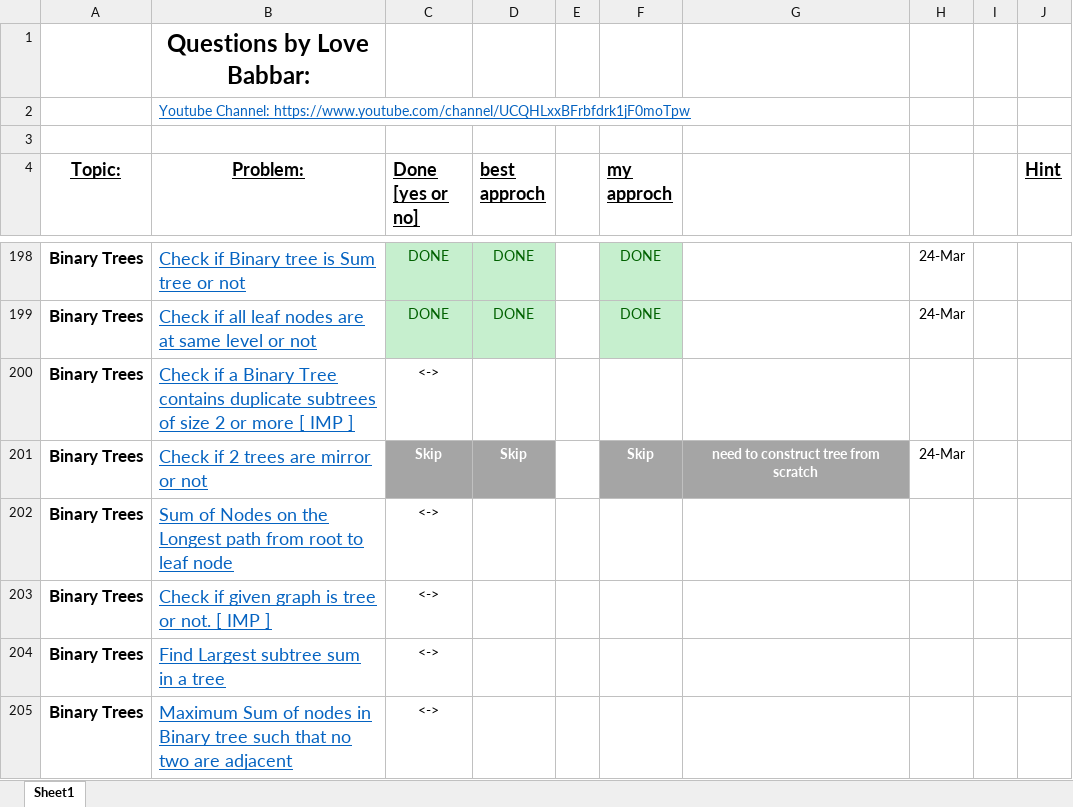
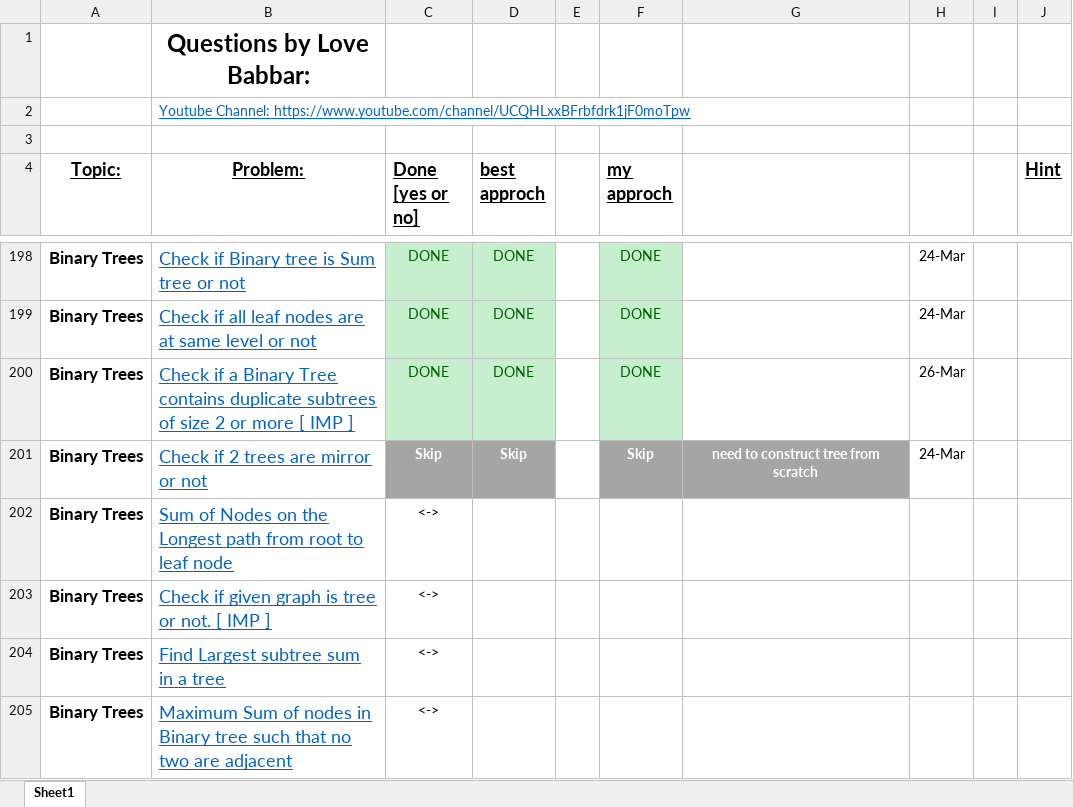
Before and after one commit to akashghadge/CPP, an Excel workbook: DSA crack sheet/File.xlsx, sheet Sheet1, drawn as a sheet; only a part is shown, gaps mark what is left out; values as stored, in another font and other column widths than the file's, no borders; charts and pictures not drawn; the diff names each change by its address in the sheet, - before the commit and + after, or states it on an @@ line.

```diff
--- a/DSA crack sheet/File.xlsx (sheet Sheet1)
+++ b/DSA crack sheet/File.xlsx (sheet Sheet1)
-C200 (Done [yes or no]): <->
+C200 (Done [yes or no]): DONE
-C200:D200 fill: none
+C200:D200 fill: #C6EFCE
-C200 text colour: black
+C200 text colour: #006100
-D200 (best approch): (empty)
+D200 (best approch): DONE
-F200 (my approch): (empty)
+F200 (my approch): DONE
-F200 fill: none
+F200 fill: #C6EFCE
-H200: (empty)
+H200: 26-Mar
```
Also changed, not shown: charts or pictures, 4 other files.
